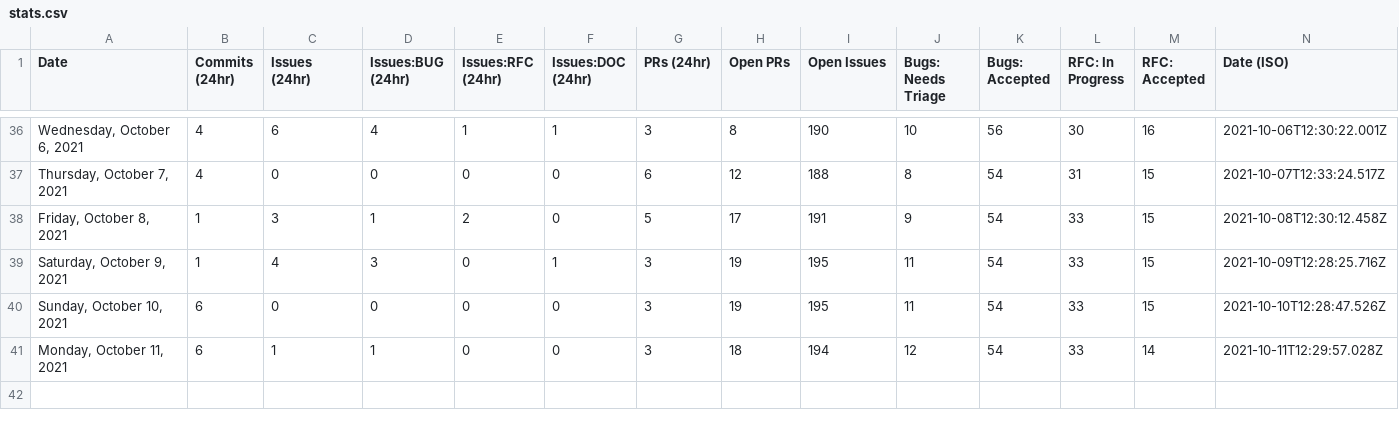
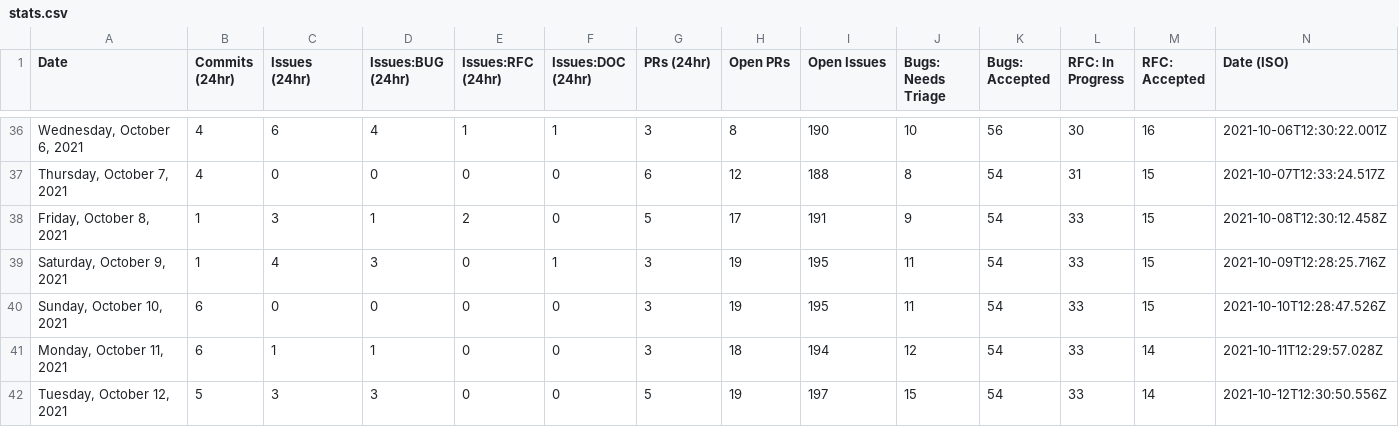
Before and after one commit to trashhalo/astro, a CSV file: scripts/stats/stats.csv, drawn as a sheet; only a part is shown, gaps mark what is left out; the diff names each change by its address in the sheet, - before the commit and + after, or states it on an @@ line.

```diff
--- a/scripts/stats/stats.csv
+++ b/scripts/stats/stats.csv
+row 42: Tuesday, October 12, 2021 | 5 | 3 | 3 | 0 | 0 | 5 | 19 | 197 | 15 | 54 | 33 | 14 | 2021-10-12T12:30:50.556Z
```
